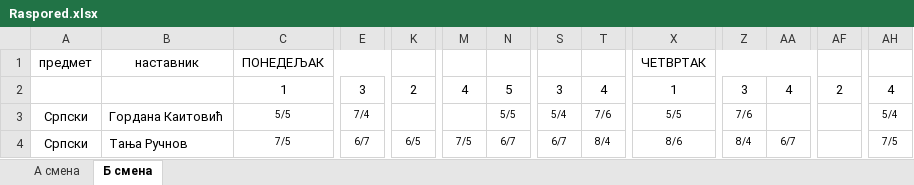
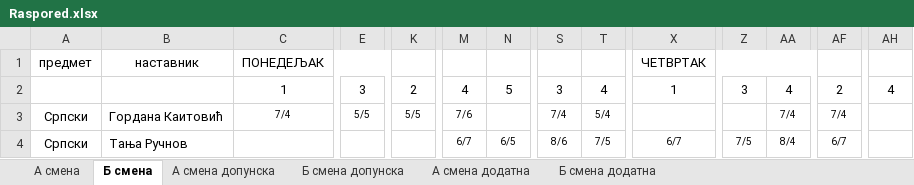
Before and after one commit to ignniss/raspored, an Excel workbook: Raspored.xlsx, sheet Б смена, drawn as a sheet; only a part is shown, gaps mark what is left out; values as stored, in another font and other column widths than the file's, no borders; the diff covers the shown part only; the diff names each change by its address in the sheet, - before the commit and + after, or states it on an @@ line.

Commit message:
Add files via upload

```diff
--- a/Raspored.xlsx (sheet Б смена)
+++ b/Raspored.xlsx (sheet Б смена)
+sheet tab: A смена допунска
+sheet tab: Б смена допунска
+sheet tab: A смена додатна
+sheet tab: Б смена додатна
-C3: 5/5
+C3: 7/4
-E3: 7/4
+E3: 5/5
-K3: (empty)
+K3: 5/5
-M3: (empty)
+M3: 7/6
-N3: 5/5
+N3: (empty)
-S3: 5/4
+S3: 7/4
-T3: 7/6
+T3: 5/4
-X3: 5/5
+X3: (empty)
-Z3: 7/6
+Z3: (empty)
-AA3: (empty)
+AA3: 7/4
-AF3: (empty)
+AF3: 7/4
-AH3: 5/4
+AH3: (empty)
-C4: 7/5
+C4: (empty)
-E4: 6/7
+E4: (empty)
-K4: 6/5
+K4: (empty)
-M4: 7/5
+M4: 6/7
-N4: 6/7
+N4: 6/5
-S4: 6/7
+S4: 8/6
-T4: 8/4
+T4: 7/5
-X4: 8/6
+X4: 6/7
-Z4: 8/4
+Z4: 7/5
-AA4: 6/7
+AA4: 8/4
-AF4: (empty)
+AF4: 6/7
-AH4: 7/5
+AH4: (empty)
```
Also changed, not shown: 1 added row, 1 removed row and 406 edited cells elsewhere in this sheet.
